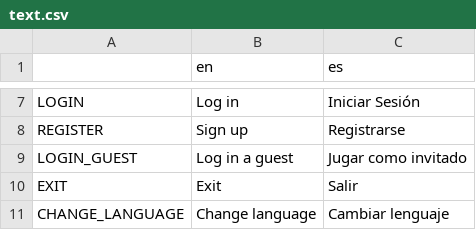
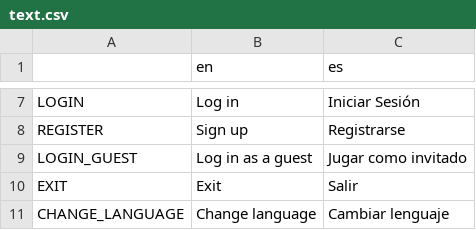
Before and after one commit to One-Liu/Reversi, a CSV file: resources/text.csv, drawn as a sheet; only a part is shown, gaps mark what is left out.

Commit message:
Añadir funcionalidad de cambio de idioma y corregir typo en traducción.

```diff
--- a/resources/text.csv
+++ b/resources/text.csv
@@ -8,3 +8,3 @@ LOGIN,Log in,Iniciar Sesión
 REGISTER,Sign up,Registrarse
-LOGIN_GUEST,Log in a guest,Jugar como invitado
+LOGIN_GUEST,Log in as a guest,Jugar como invitado
 EXIT,Exit,Salir
```
Also changed, not shown: 2 other files.
